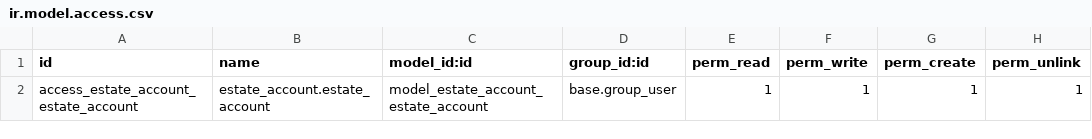
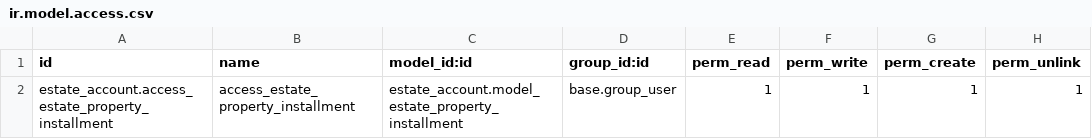
Before and after one commit to mah007/kamahtech, a CSV file: estate_account/security/ir.model.access.csv, drawn as a sheet.

```diff
--- a/estate_account/security/ir.model.access.csv
+++ b/estate_account/security/ir.model.access.csv
@@ -1,2 +1,2 @@
 id,name,model_id:id,group_id:id,perm_read,perm_write,perm_create,perm_unlink
-access_estate_account_estate_account,estate_account.estate_account,model_estate_account_estate_account,base.group_user,1,1,1,1
+estate_account.access_estate_property_installment,access_estate_property_installment,estate_account.model_estate_property_installment,base.group_user,1,1,1,1
```
Also changed, not shown: 9 other files.
